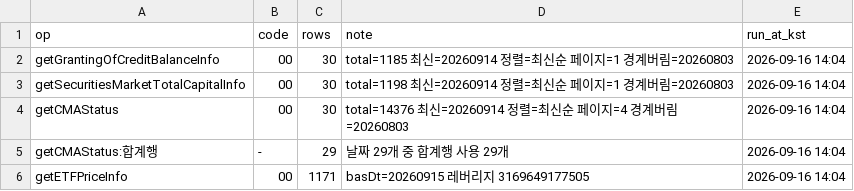
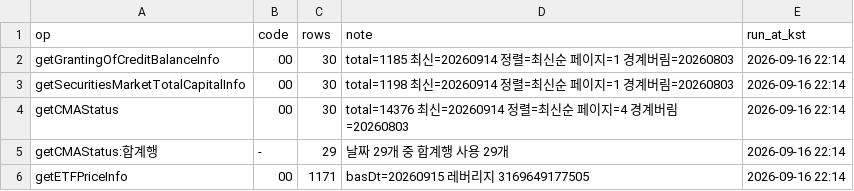
Before and after one commit to Leelll1/Screen, a CSV file: results/fss/status.csv, drawn as a sheet.

```diff
--- a/results/fss/status.csv
+++ b/results/fss/status.csv
@@ -1,6 +1,6 @@
 op,code,rows,note,run_at_kst
-getGrantingOfCreditBalanceInfo,00,30,total=1185 최신=20260914 정렬=최신순 페이지=1 경계버림=20260803,2026-09-16 14:04
-getSecuritiesMarketTotalCapitalInfo,00,30,total=1198 최신=20260914 정렬=최신순 페이지=1 경계버림=20260803,2026-09-16 14:04
-getCMAStatus,00,30,total=14376 최신=20260914 정렬=최신순 페이지=4 경계버림=20260803,2026-09-16 14:04
-getCMAStatus:합계행,-,29,날짜 29개 중 합계행 사용 29개,2026-09-16 14:04
-getETFPriceInfo,00,1171,basDt=20260915 레버리지 3169649177505,2026-09-16 14:04
+getGrantingOfCreditBalanceInfo,00,30,total=1185 최신=20260914 정렬=최신순 페이지=1 경계버림=20260803,2026-09-16 22:14
+getSecuritiesMarketTotalCapitalInfo,00,30,total=1198 최신=20260914 정렬=최신순 페이지=1 경계버림=20260803,2026-09-16 22:14
+getCMAStatus,00,30,total=14376 최신=20260914 정렬=최신순 페이지=4 경계버림=20260803,2026-09-16 22:14
+getCMAStatus:합계행,-,29,날짜 29개 중 합계행 사용 29개,2026-09-16 22:14
+getETFPriceInfo,00,1171,basDt=20260915 레버리지 3169649177505,2026-09-16 22:14
```
Also changed, not shown: results/_meta/source_health_202609.csv, results/krx/ews_daily.csv, 4 other files.
